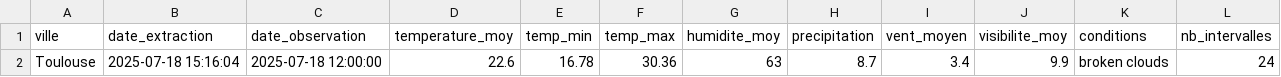
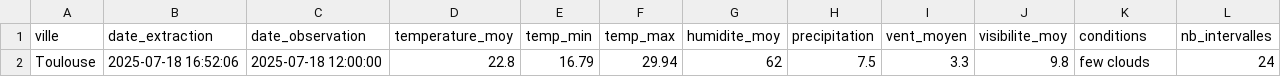
Before and after one commit to Mihajatiana-dev/DONNEES2-dashboard-meteo, a CSV file: dags/data/raw/2025-07-18/weather_Toulouse.csv, drawn as a sheet.

```diff
--- a/dags/data/raw/2025-07-18/weather_Toulouse.csv
+++ b/dags/data/raw/2025-07-18/weather_Toulouse.csv
@@ -1,2 +1,2 @@
 ville,date_extraction,date_observation,temperature_moy,temp_min,temp_max,humidite_moy,precipitation,vent_moyen,visibilite_moy,conditions,nb_intervalles
-Toulouse,2025-07-18 15:16:04,2025-07-18 12:00:00,22.6,16.78,30.36,63,8.7,3.4,9.9,broken clouds,24
+Toulouse,2025-07-18 16:52:06,2025-07-18 12:00:00,22.8,16.79,29.94,62,7.5,3.3,9.8,few clouds,24
```
Also changed, not shown: dags/data/final/star_schema/fact_weather.csv, dags/data/processed/cleaned_weather_2025-07-18.csv, 5 other files.
